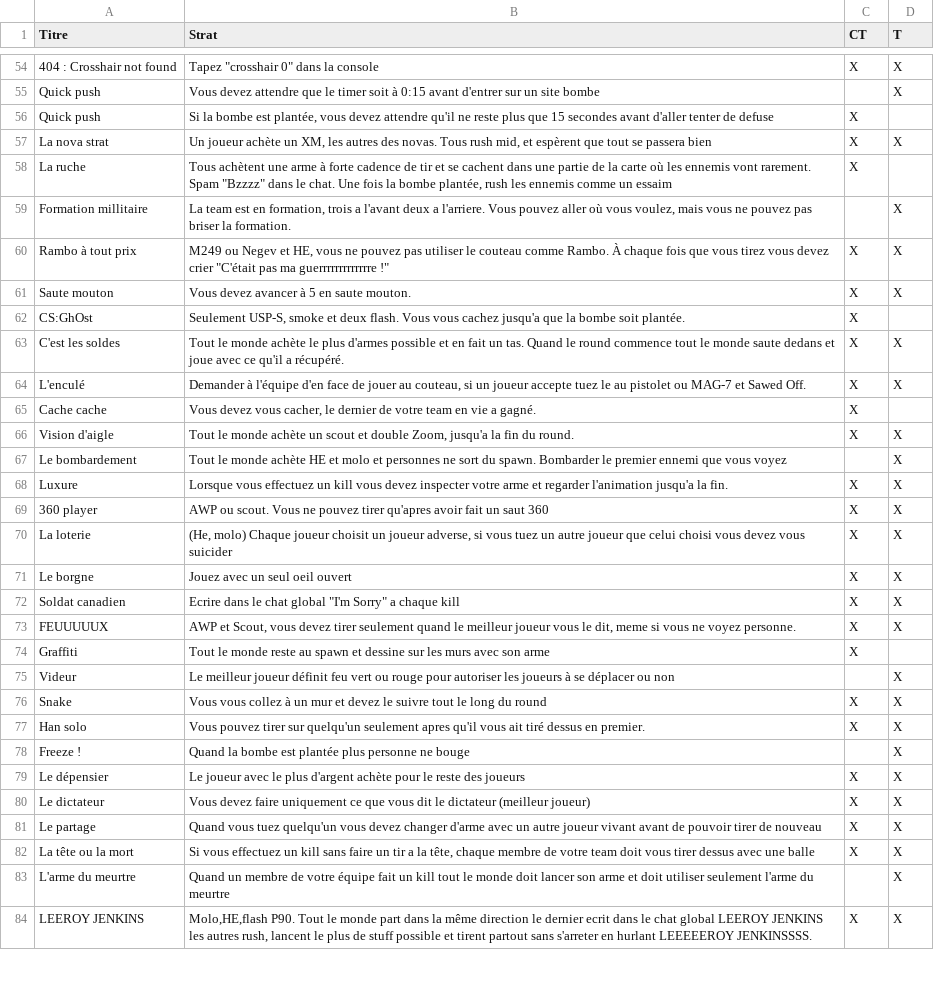
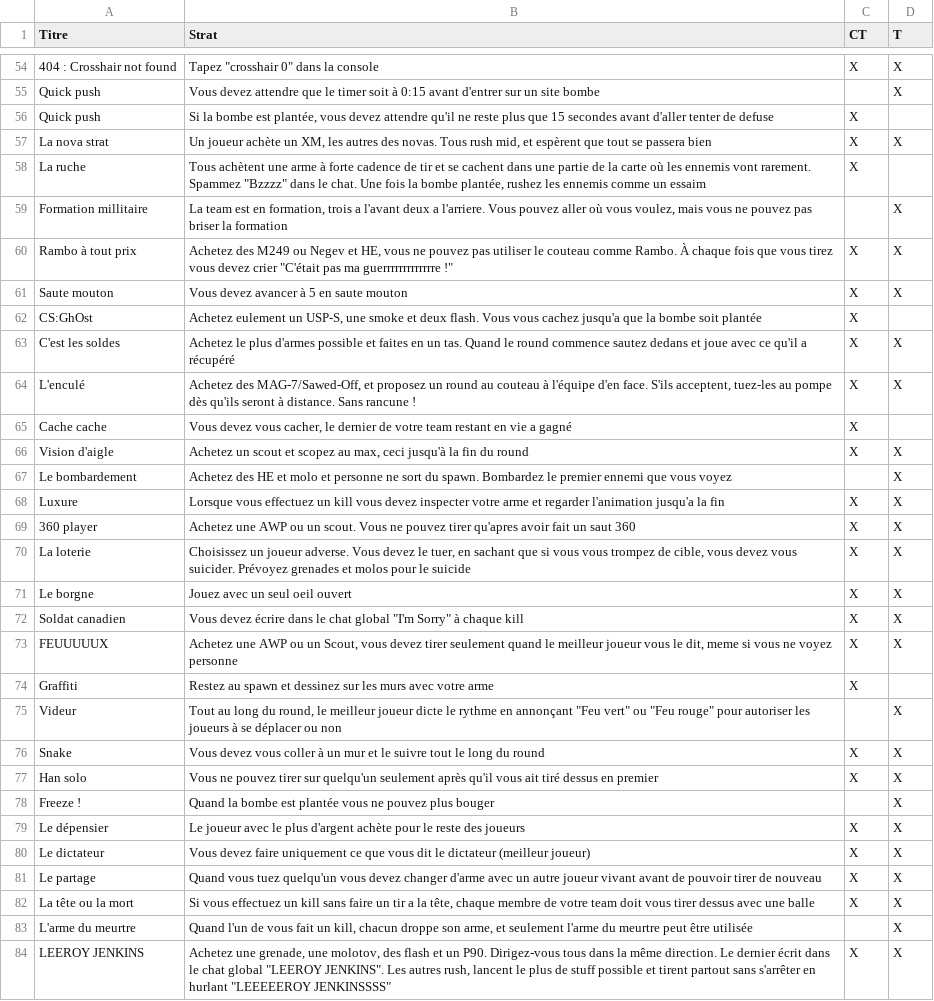
Before and after one commit to cprodhomme/obv1ous, a CSV file: db/stratroulettes.csv, drawn as a sheet; only a part is shown, gaps mark what is left out; the diff covers the shown part only; the diff names each change by its address in the sheet, - before the commit and + after, or states it on an @@ line.

```diff
--- a/db/stratroulettes.csv
+++ b/db/stratroulettes.csv
-B58 (Strat): …vont rarement. Spam "Bzzzz" dans le chat. Une fois la bombe plantée, rush les ennemis…
+B58 (Strat): …vont rarement. Spammez "Bzzzz" dans le chat. Une fois la bombe plantée, rushez les ennemis…
-B59 (Strat): …briser la formation.
+B59 (Strat): …briser la formation
-B60 (Strat): M249 ou…
+B60 (Strat): Achetez des M249 ou…
-B61 (Strat): Vous devez avancer à 5 en saute mouton.
+B61 (Strat): Vous devez avancer à 5 en saute mouton
-B62 (Strat): Seulement USP-S, smoke et deux flash. Vous vous cachez jusqu'a que la bombe soit plantée.
+B62 (Strat): Achetez eulement un USP-S, une smoke et deux flash. Vous vous cachez jusqu'a que la bombe soit plantée
-B63 (Strat): Tout le monde achète le plus d'armes possible et en fait un tas. Quand le round commence tout le monde saute dedans et joue avec ce qu'il a récupéré.
+B63 (Strat): Achetez le plus d'armes possible et faites en un tas. Quand le round commence sautez dedans et joue avec ce qu'il a récupéré
-B64 (Strat): Demander à l'équipe d'en face de jouer au couteau, si un joueur accepte tuez le au pistolet ou MAG-7 et Sawed Off.
+B64 (Strat): Achetez des MAG-7/Sawed-Off, et proposez un round au couteau à l'équipe d'en face. S'ils acceptent, tuez-les au pompe dès qu'ils seront à distance. Sans rancune !
-B65 (Strat): …votre team en vie a gagné.
+B65 (Strat): …votre team restant en vie a gagné
-B66 (Strat): Tout le monde achète un scout et double Zoom, jusqu'a la fin du round.
+B66 (Strat): Achetez un scout et scopez au max, ceci jusqu'à la fin du round
-B67 (Strat): Tout le monde achète HE et molo et personnes ne sort du spawn. Bombarder le premier…
+B67 (Strat): Achetez des HE et molo et personne ne sort du spawn. Bombardez le premier…
-B68 (Strat): …jusqu'a la fin.
+B68 (Strat): …jusqu'a la fin
-B69 (Strat): AWP ou scout. Vous…
+B69 (Strat): Achetez une AWP ou un scout. Vous…
-B70 (Strat): (He, molo) Chaque joueur choisit un joueur adverse, si vous tuez un autre joueur que celui choisi vous devez vous suicider
+B70 (Strat): Choisissez un joueur adverse. Vous devez le tuer, en sachant que si vous vous trompez de cible, vous devez vous suicider. Prévoyez grenades et molos pour le suicide
-B72 (Strat): Ecrire dans le chat global "I'm Sorry" a chaque kill
+B72 (Strat): Vous devez écrire dans le chat global "I'm Sorry" à chaque kill
-B73 (Strat): AWP et Scout, vous devez tirer seulement quand le meilleur joueur vous le dit, meme si vous ne voyez personne.
+B73 (Strat): Achetez une AWP ou un Scout, vous devez tirer seulement quand le meilleur joueur vous le dit, meme si vous ne voyez personne
-B74 (Strat): Tout le monde reste au spawn et dessine sur les murs avec son arme
+B74 (Strat): Restez au spawn et dessinez sur les murs avec votre arme
-B75 (Strat): Le meilleur joueur définit feu vert ou rouge pour autoriser…
+B75 (Strat): Tout au long du round, le meilleur joueur dicte le rythme en annonçant "Feu vert" ou "Feu rouge" pour autoriser…
-B76 (Strat): Vous vous collez à un mur et devez le suivre…
+B76 (Strat): Vous devez vous coller à un mur et le suivre…
-B77 (Strat): Vous pouvez tirer sur quelqu'un seulement apres qu'il vous ait tiré dessus en premier.
+B77 (Strat): Vous ne pouvez tirer sur quelqu'un seulement après qu'il vous ait tiré dessus en premier
-B78 (Strat): …est plantée plus personne ne bouge
+B78 (Strat): …est plantée vous ne pouvez plus bouger
-B83 (Strat): Quand un membre de votre équipe fait un kill tout le monde doit lancer son arme et doit utiliser seulement l'arme du meurtre
+B83 (Strat): Quand l'un de vous fait un kill, chacun droppe son arme, et seulement l'arme du meurtre peut être utilisée
-B84 (Strat): Molo,HE,flash P90. Tout le monde part dans la même direction le dernier ecrit dans le chat global LEEROY JENKINS les autres rush, lancent le plus de stuff possible et tirent partout sans s'arreter en hurlant LEEEEEROY JENKINSSSS.
+B84 (Strat): Achetez une grenade, une molotov, des flash et un P90. Dirigez-vous tous dans la même direction. Le dernier écrit dans le chat global "LEEROY JENKINS". Les autres rush, lancent le plus de stuff possible et tirent partout sans s'arrêter en hurlant "LEEEEEROY JENKINSSSS"
```
Also changed, not shown: 42 edited cells elsewhere in this file.
